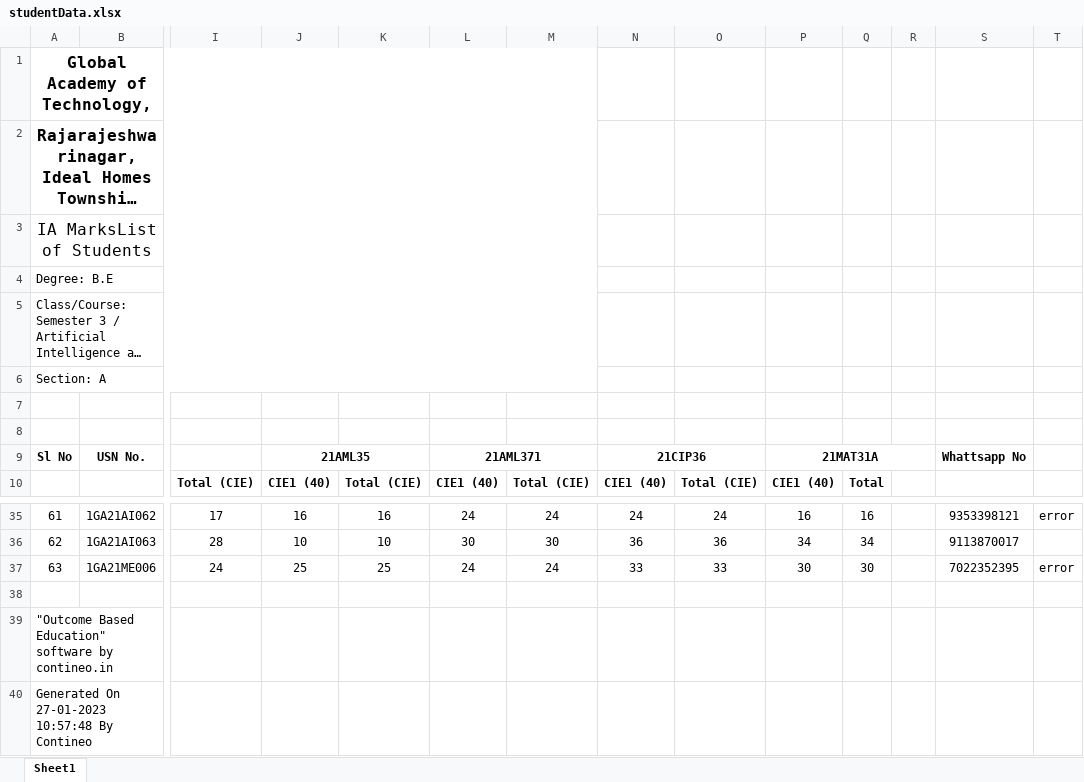
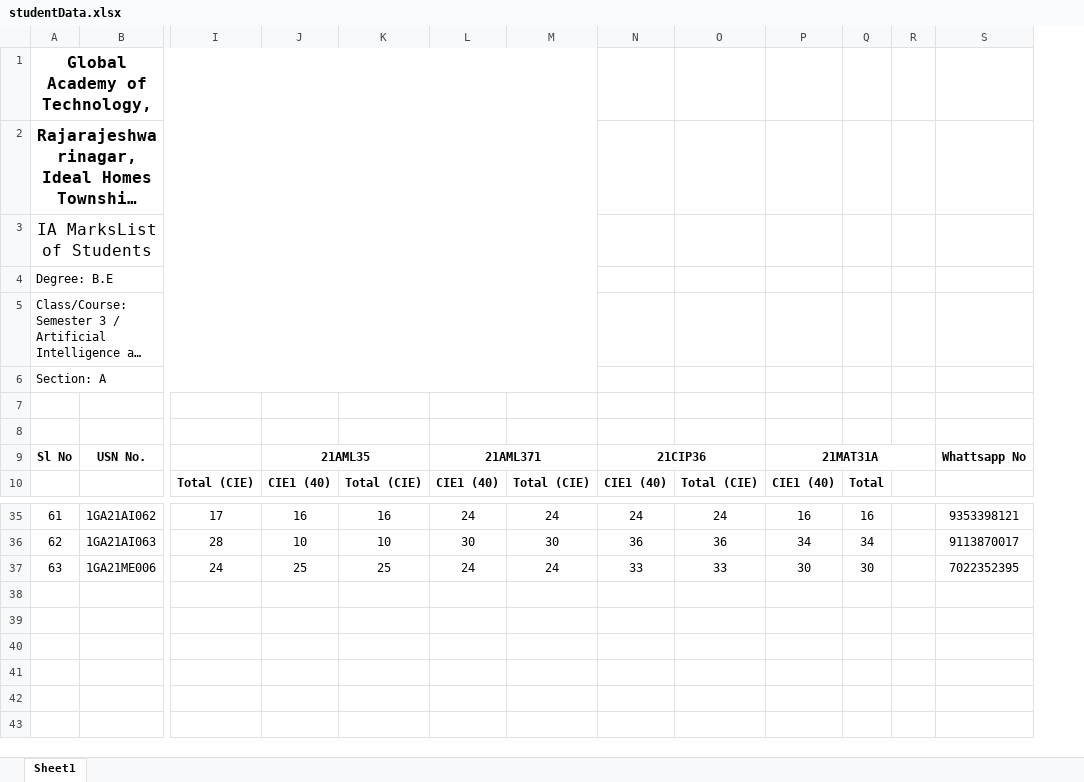
Before and after one commit to BhuvanSA/WhatsappMarksBot, an Excel workbook: studentData.xlsx, sheet Sheet1, drawn as a sheet; only a part is shown, gaps mark what is left out; long unchanged cells end in …; values as stored, in another font and other column widths than the file's, no borders; rows hold the shown columns only; the diff names each change by its address in the sheet, - before the commit and + after, or states it on an @@ line.

```diff
--- a/studentData.xlsx (sheet Sheet1)
+++ b/studentData.xlsx (sheet Sheet1)
-column T, rows 35-37: error |  | error
-row 38: (empty)
-row 39: "Outcome Based Education" software by contineo.in
-row 40: Generated On 27-01-2023 10:57:48 By Contineo
```
Also changed, not shown: 3 other files.
